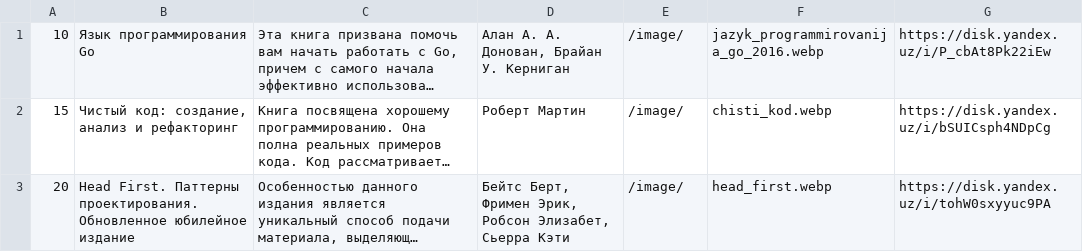
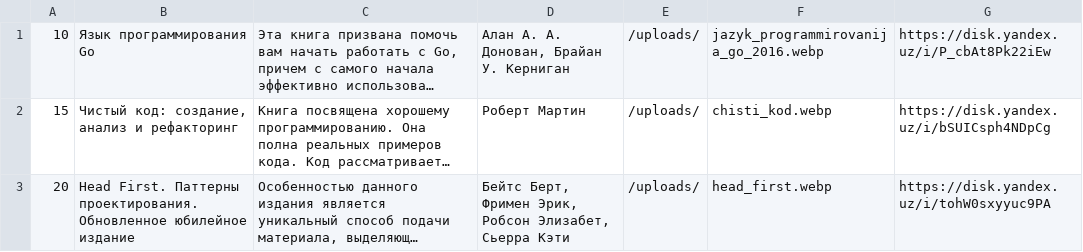
Before and after one commit to ildarik081/BookStore, a CSV file: file/products.csv, drawn as a sheet; long unchanged cells end in …; the diff names each change by its address in the sheet, - before the commit and + after, or states it on an @@ line.

Commit message:
add command, entity, imageController (#4)
* add command, entity, imageController

* add image method

* edit psalm

* fix phpstan

```diff
--- a/file/products.csv
+++ b/file/products.csv
-E1:E3: /image/
+E1:E3: /uploads/
```
Also changed, not shown: 32 other files.
